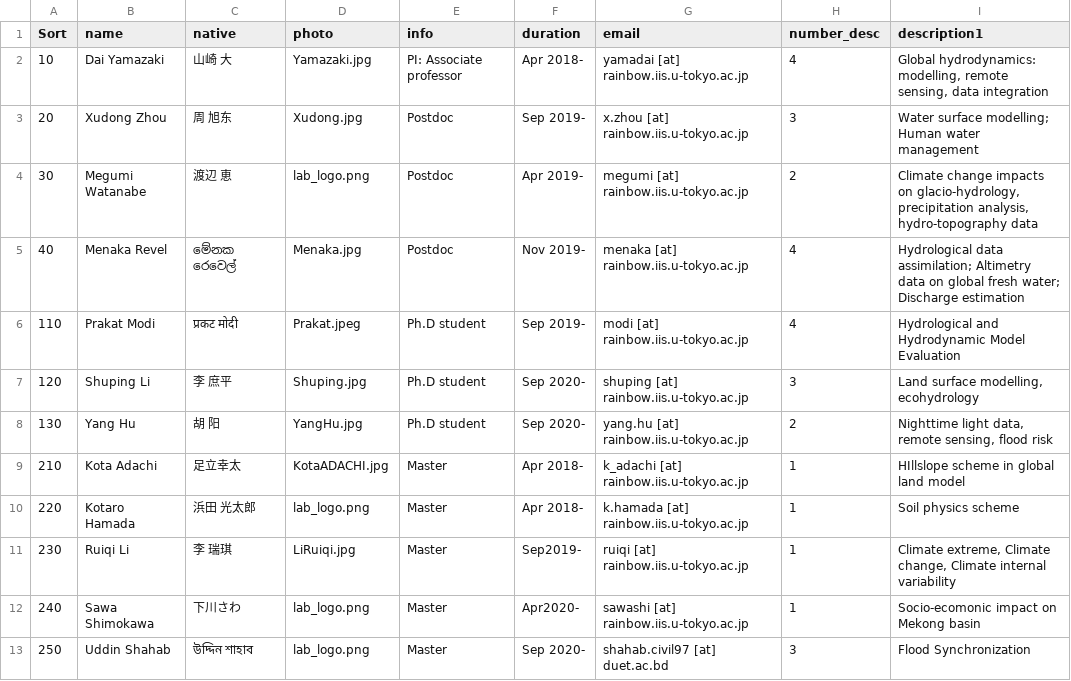
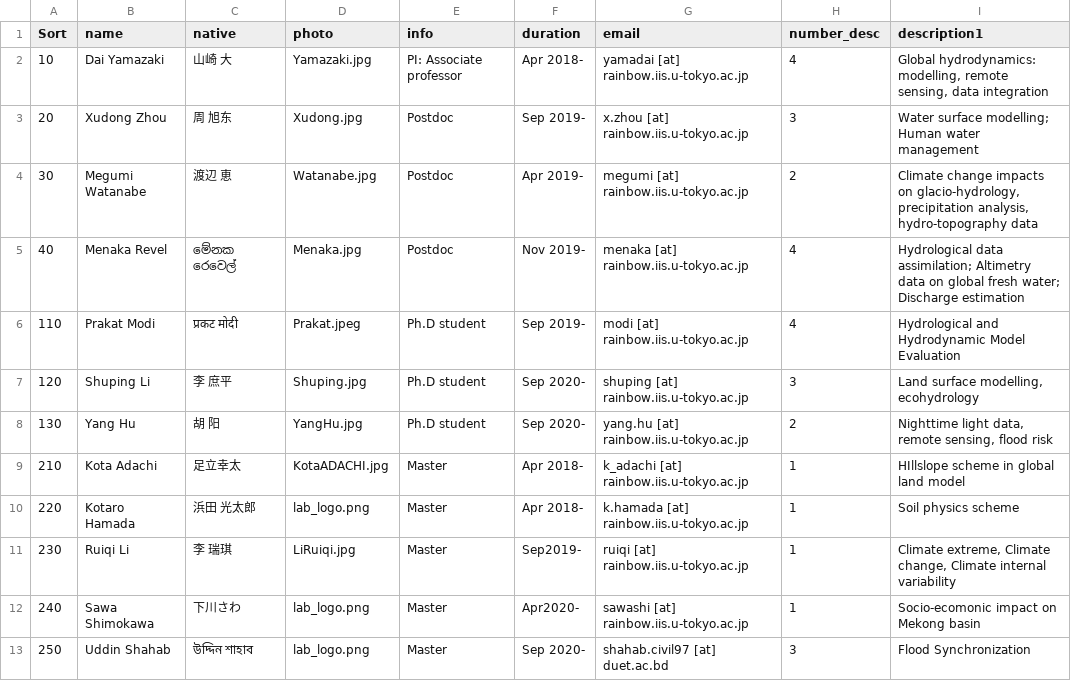
Before and after one commit to yjshen2022/Youjiangwebsite.github.io, a CSV file: _data/team_member.csv, drawn as a sheet; only a part is shown; the diff names each change by its address in the sheet, - before the commit and + after, or states it on an @@ line.

Commit message:
watanabe
watanabe

```diff
--- a/_data/team_member.csv
+++ b/_data/team_member.csv
-D4 (photo): lab_logo.png
+D4 (photo): Watanabe.jpg
```
Also changed, not shown: 3 other files.
